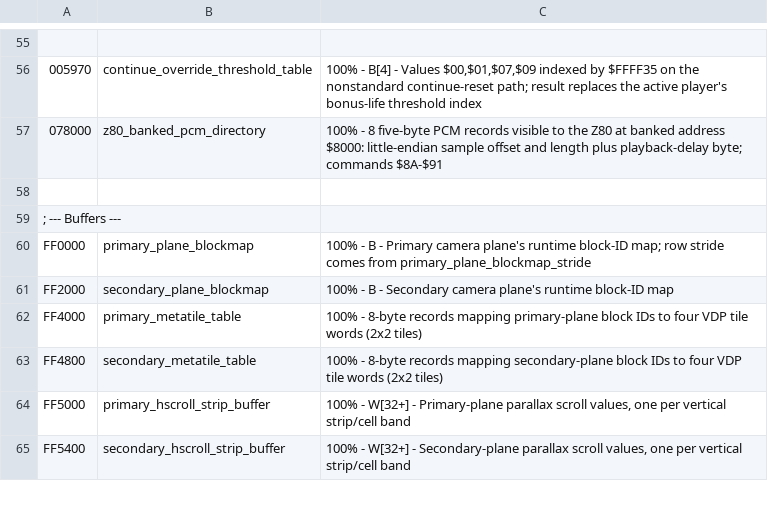
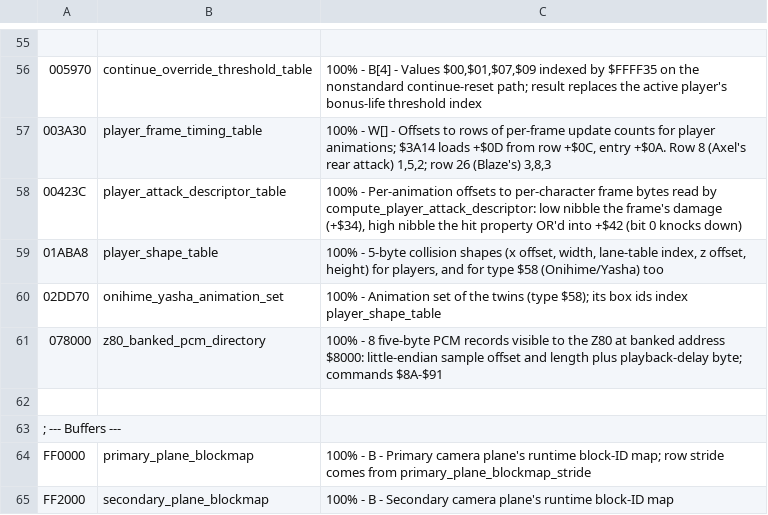
Before and after one commit to RuiNelson/StreetsOfRageRecompilation, a CSV file: code-analysis/addresses.csv, drawn as a sheet; only a part is shown, gaps mark what is left out; the shorter side is filled out with more unchanged rows; the diff names each change by its address in the sheet, - before the commit and + after, or states it on an @@ line.

```diff
--- a/code-analysis/addresses.csv
+++ b/code-analysis/addresses.csv
+row 57: 003A30 | player_frame_timing_table | 100% - W[] - Offsets to rows of per-frame update counts for player animations; $3A14 loads +$0D from row +$0C, entry +$0A. Row 8 (Axel's rear attack) 1,5,2; row 26 (Blaze's) 3,8,3
+row 58: 00423C | player_attack_descriptor_table | 100% - Per-animation offsets to per-character frame bytes read by compute_player_attack_descriptor: low nibble the frame's damage (+$34), high nibble the hit property OR'd into +$42 (bit 0 knocks down)
+row 59: 01ABA8 | player_shape_table | 100% - 5-byte collision shapes (x offset, width, lane-table index, z offset, height) for players, and for type $58 (Onihime/Yasha) too
+row 60: 02DD70 | onihime_yasha_animation_set | 100% - Animation set of the twins (type $58); its box ids index player_shape_table
```
Also changed, not shown: 4 other files.
